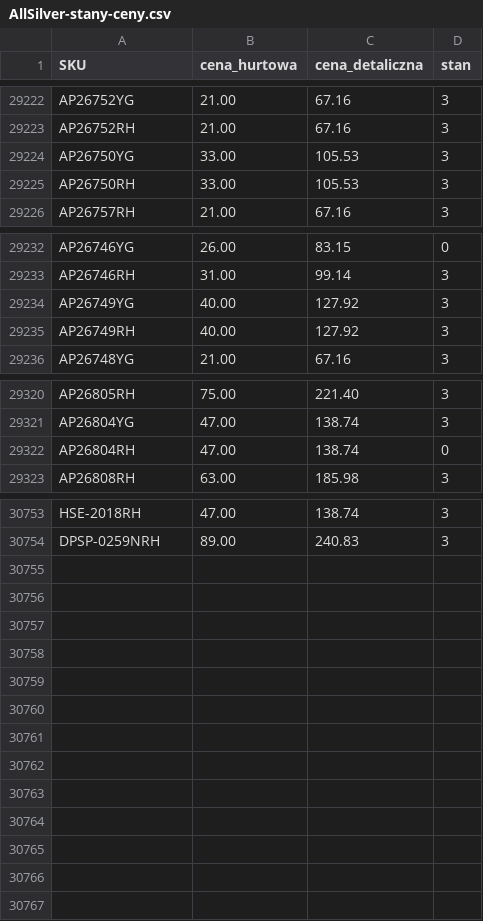
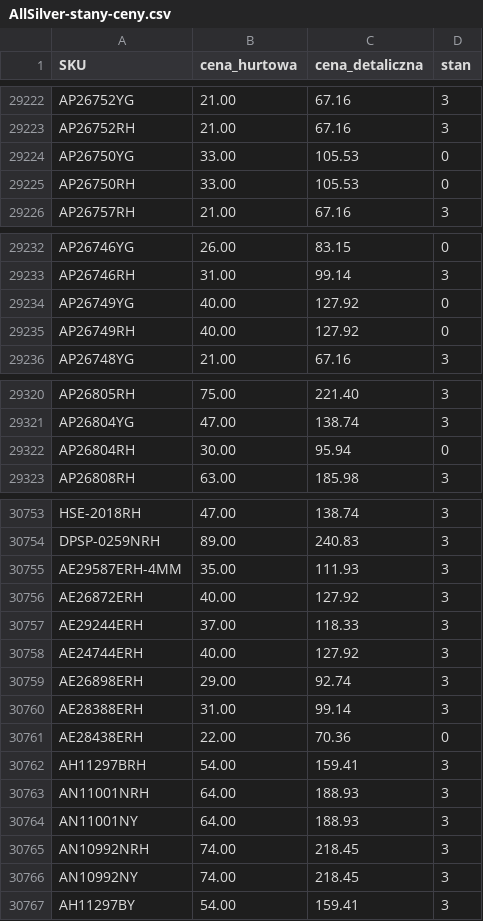
Before and after one commit to G-LOVRIN/AllSilver-CSV, a CSV file: AllSilver-stany-ceny.csv, drawn as a sheet; only a part is shown, gaps mark what is left out; the diff covers the shown part only.

```diff
--- a/AllSilver-stany-ceny.csv
+++ b/AllSilver-stany-ceny.csv
@@ -29223,4 +29223,4 @@ AP26752YG,21.00,67.16,3
 AP26752RH,21.00,67.16,3
-AP26750YG,33.00,105.53,3
-AP26750RH,33.00,105.53,3
+AP26750YG,33.00,105.53,0
+AP26750RH,33.00,105.53,0
 AP26757RH,21.00,67.16,3
@@ -29233,4 +29233,4 @@ AP26746YG,26.00,83.15,0
 AP26746RH,31.00,99.14,3
-AP26749YG,40.00,127.92,3
-AP26749RH,40.00,127.92,3
+AP26749YG,40.00,127.92,0
+AP26749RH,40.00,127.92,0
 AP26748YG,21.00,67.16,3
@@ -29321,3 +29321,3 @@ AP26805RH,75.00,221.40,3
 AP26804YG,47.00,138.74,3
-AP26804RH,47.00,138.74,0
+AP26804RH,30.00,95.94,0
 AP26808RH,63.00,185.98,3
@@ -30754 +30754,14 @@ HSE-2018RH,47.00,138.74,3
 DPSP-0259NRH,89.00,240.83,3
+AE29587ERH-4MM,35.00,111.93,3
+AE26872ERH,40.00,127.92,3
+AE29244ERH,37.00,118.33,3
+AE24744ERH,40.00,127.92,3
+AE26898ERH,29.00,92.74,3
+AE28388ERH,31.00,99.14,3
+AE28438ERH,22.00,70.36,0
+AH11297BRH,54.00,159.41,3
+AN11001NRH,64.00,188.93,3
+AN11001NY,64.00,188.93,3
+AN10992NRH,74.00,218.45,3
+AN10992NY,74.00,218.45,3
+AH11297BY,54.00,159.41,3
```
Also changed, not shown: 12 edited cells elsewhere in this file, 2 other files.
